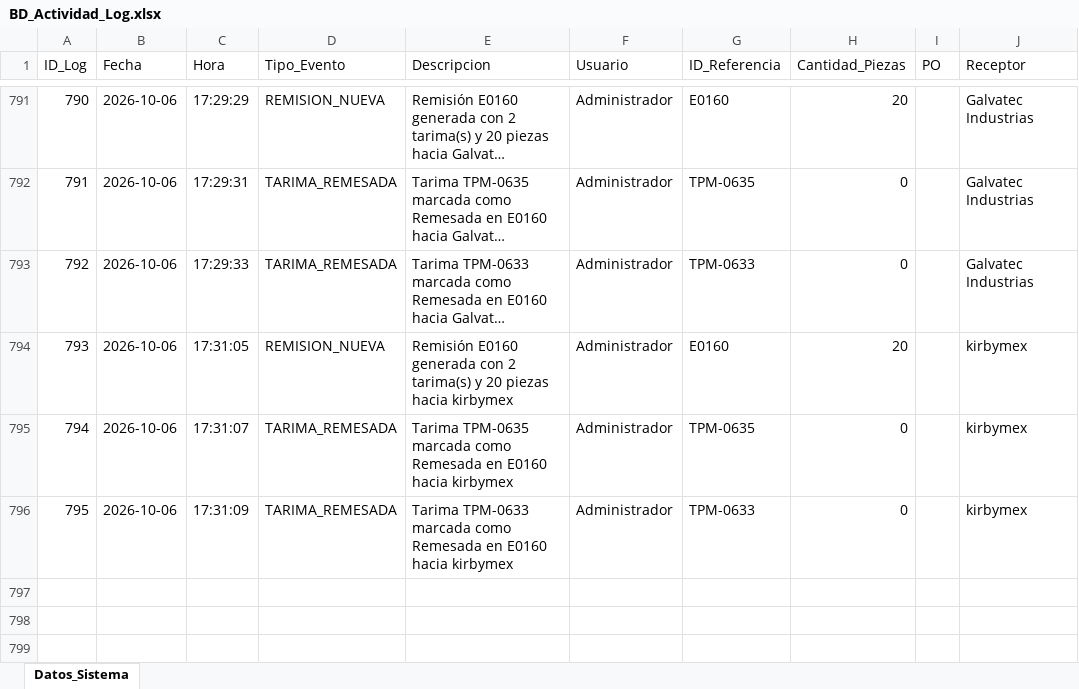
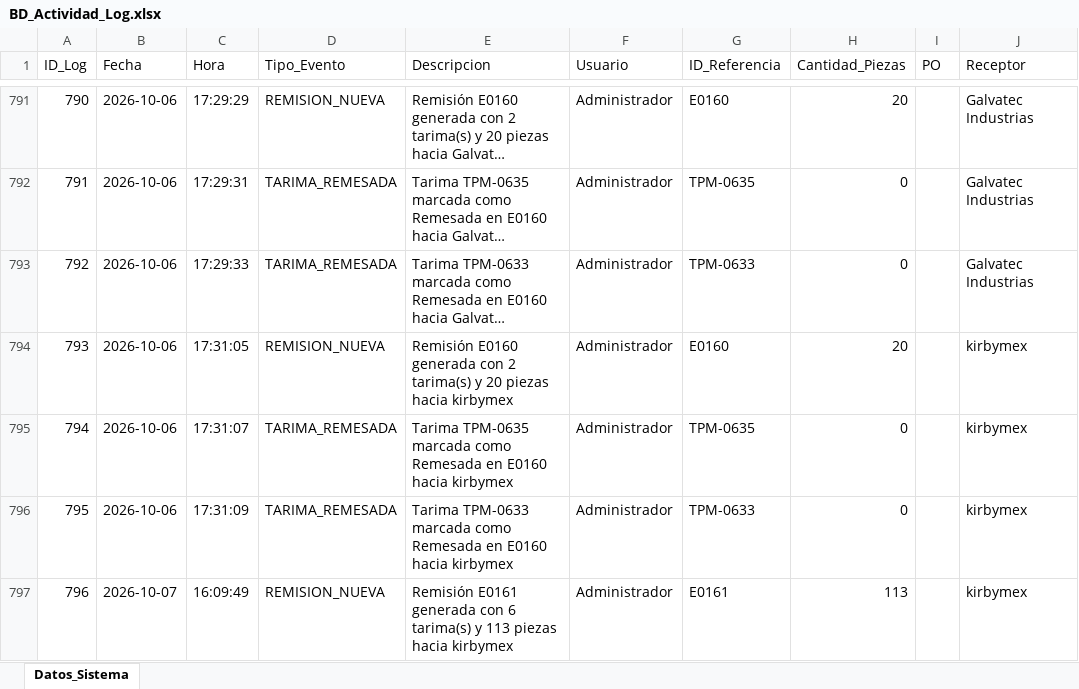
Before and after one commit to jesusalbertomoraleslopez-byte/remisiones-de-materiales, an Excel workbook: BD_Actividad_Log.xlsx, sheet Datos_Sistema, drawn as a sheet; only a part is shown, gaps mark what is left out; long unchanged cells end in …; values as stored, in another font and other column widths than the file's, no borders; the diff names each change by its address in the sheet, - before the commit and + after, or states it on an @@ line.

Commit message:
Sincronizacion App: BD_Actividad_Log.xlsx

```diff
--- a/BD_Actividad_Log.xlsx (sheet Datos_Sistema)
+++ b/BD_Actividad_Log.xlsx (sheet Datos_Sistema)
+row 797: 796 | 2026-10-07 | 16:09:49 | REMISION_NUEVA | Remisión E0161 generada con 6 tarima(s) y 113 piezas hacia kirbymex | Administrador | E0161 | 113 |  | kirbymex
```
